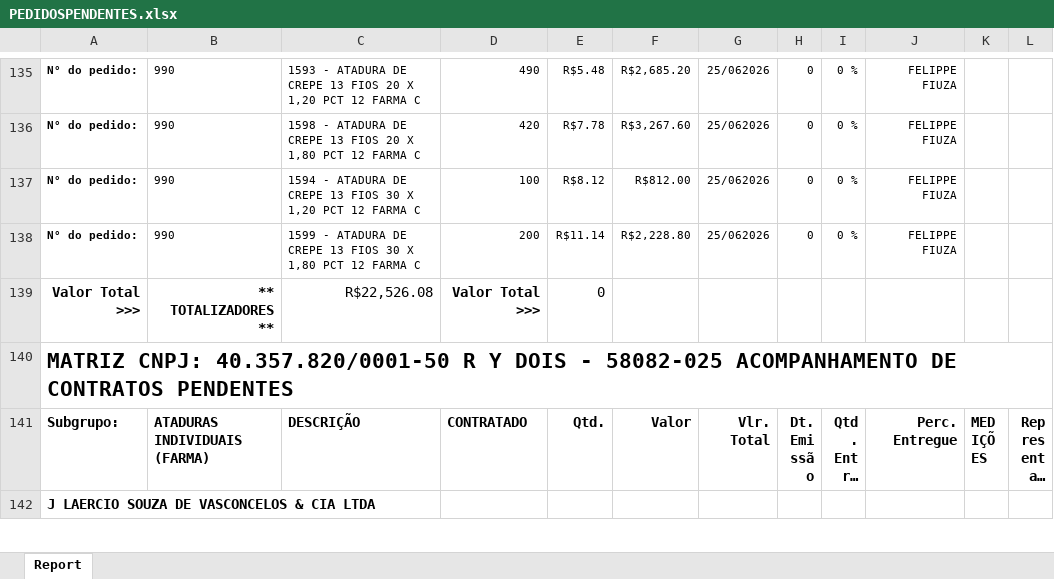
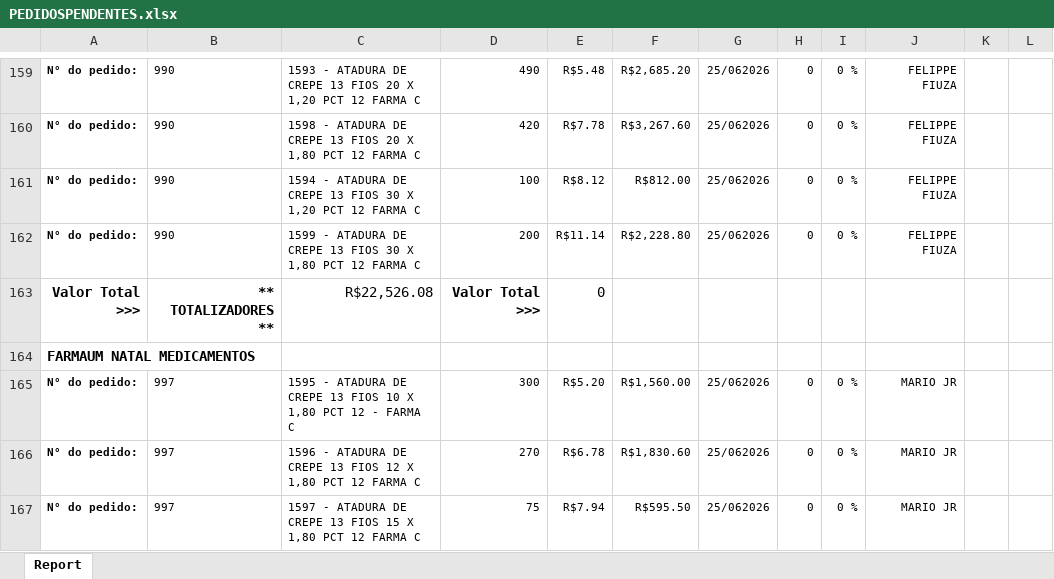
Before and after one commit to fabiosilvavendas-byte/CRM_Medtextil2.0, an Excel workbook: dados/PEDIDOSPENDENTES.xlsx, sheet Report, drawn as a sheet; only a part is shown, gaps mark what is left out; the shorter side is filled out with more unchanged rows; long unchanged cells end in …; values as stored, in another font and other column widths than the file's, no borders; addresses are those after the commit; the diff covers the shown part only; the diff names each change by its address in the sheet, - before the commit and + after, or states it on an @@ line.

```diff
--- a/dados/PEDIDOSPENDENTES.xlsx (sheet Report)
+++ b/dados/PEDIDOSPENDENTES.xlsx (sheet Report)
-A164: MATRIZ CNPJ: 40.357.820/0001-50 R Y DOIS - 58082-025 ACOMPANHAMENTO DE CONTRATOS PENDENTES
+A164: FARMAUM NATAL MEDICAMENTOS
@@ A164 text size: smaller @@
+row 165: N° do pedido: | 997 | 1595 - ATADURA DE CREPE 13 FIOS 10 X 1,80 PCT 12 - FARMA C | 300 | R$5.20 | R$1,560.00 | 25/062026 | 0 | 0 % | MARIO JR
+row 166: N° do pedido: | 997 | 1596 - ATADURA DE CREPE 13 FIOS 12 X 1,80 PCT 12 FARMA C | 270 | R$6.78 | R$1,830.60 | 25/062026 | 0 | 0 % | MARIO JR
+row 167: N° do pedido: | 997 | 1597 - ATADURA DE CREPE 13 FIOS 15 X 1,80 PCT 12 FARMA C | 75 | R$7.94 | R$595.50 | 25/062026 | 0 | 0 % | MARIO JR
```
Also changed, not shown: 43 added rows, 35 edited cells and cell formats elsewhere in this sheet.
